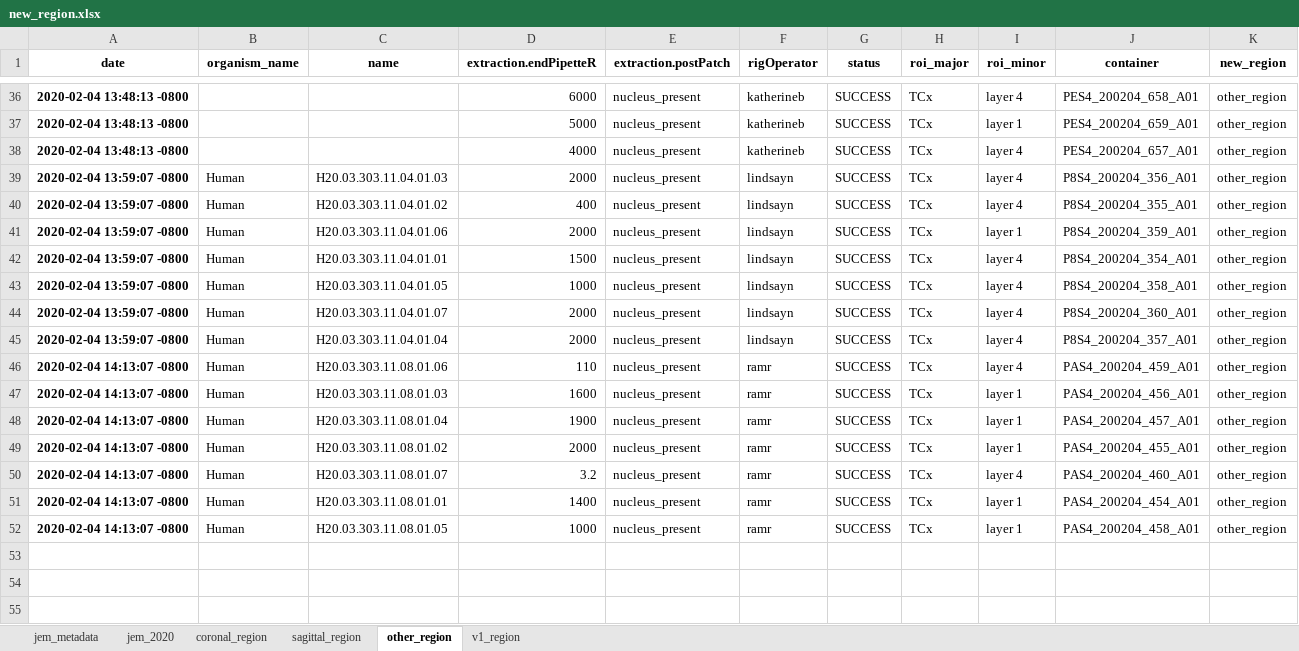
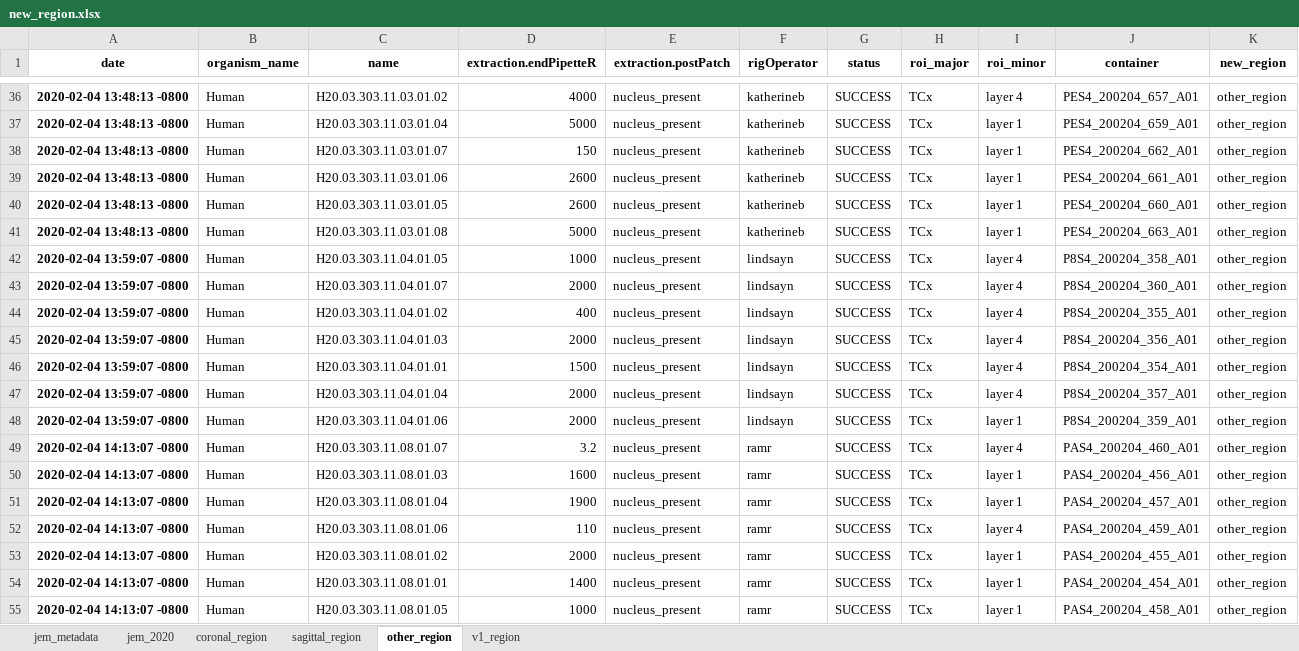
Before and after one commit to ramr24/Personal, an Excel workbook: excel/new_region.xlsx, sheet other_region, drawn as a sheet; only a part is shown, gaps mark what is left out; values as stored, in another font and other column widths than the file's, no borders; removed rows and columns are numbered as before the commit, all else as after; the diff covers the shown part only; the diff names each change by its address in the sheet, - before the commit and + after, or states it on an @@ line.

```diff
--- a/excel/new_region.xlsx (sheet other_region)
+++ b/excel/new_region.xlsx (sheet other_region)
-B36:B37 (organism_name): (empty)
+B36:B37 (organism_name): Human
-C36 (name): (empty)
+C36 (name): H20.03.303.11.03.01.02
-D36 (extraction.endPipetteR): 6000
+D36 (extraction.endPipetteR): 4000
-J36 (container): PES4_200204_658_A01
+J36 (container): PES4_200204_657_A01
-C37 (name): (empty)
+C37 (name): H20.03.303.11.03.01.04
-row 38: 2020-02-04 13:48:13 -0800 |  |  | 4000 | nucleus_present | katherineb | SUCCESS | TCx | layer 4 | PES4_200204_657_A01 | other_region
-A38:A41 (date): 2020-02-04 13:59:07 -0800
+A38:A41 (date): 2020-02-04 13:48:13 -0800
-C38 (name): H20.03.303.11.04.01.03
+C38 (name): H20.03.303.11.03.01.07
-D38 (extraction.endPipetteR): 2000
+D38 (extraction.endPipetteR): 150
-F38:F41 (rigOperator): lindsayn
+F38:F41 (rigOperator): katherineb
-I38:I39 (roi_minor): layer 4
+I38:I39 (roi_minor): layer 1
-J38 (container): P8S4_200204_356_A01
+J38 (container): PES4_200204_662_A01
-C39 (name): H20.03.303.11.04.01.02
+C39 (name): H20.03.303.11.03.01.06
-D39 (extraction.endPipetteR): 400
+D39 (extraction.endPipetteR): 2600
-J39 (container): P8S4_200204_355_A01
+J39 (container): PES4_200204_661_A01
-C40 (name): H20.03.303.11.04.01.06
+C40 (name): H20.03.303.11.03.01.05
-D40 (extraction.endPipetteR): 2000
+D40 (extraction.endPipetteR): 2600
-J40 (container): P8S4_200204_359_A01
+J40 (container): PES4_200204_660_A01
-C41 (name): H20.03.303.11.04.01.01
+C41 (name): H20.03.303.11.03.01.08
-D41 (extraction.endPipetteR): 1500
+D41 (extraction.endPipetteR): 5000
-I41 (roi_minor): layer 4
+I41 (roi_minor): layer 1
-J41 (container): P8S4_200204_354_A01
+J41 (container): PES4_200204_663_A01
+row 44: 2020-02-04 13:59:07 -0800 | Human | H20.03.303.11.04.01.02 | 400 | nucleus_present | lindsayn | SUCCESS | TCx | layer 4 | P8S4_200204_355_A01 | other_region
+row 45: 2020-02-04 13:59:07 -0800 | Human | H20.03.303.11.04.01.03 | 2000 | nucleus_present | lindsayn | SUCCESS | TCx | layer 4 | P8S4_200204_356_A01 | other_region
+row 46: 2020-02-04 13:59:07 -0800 | Human | H20.03.303.11.04.01.01 | 1500 | nucleus_present | lindsayn | SUCCESS | TCx | layer 4 | P8S4_200204_354_A01 | other_region
+row 48: 2020-02-04 13:59:07 -0800 | Human | H20.03.303.11.04.01.06 | 2000 | nucleus_present | lindsayn | SUCCESS | TCx | layer 1 | P8S4_200204_359_A01 | other_region
@@ row 50 moved to row 49: 2020-02-04 14:13:07 -0800 @@
@@ row 46 moved to row 52: 2020-02-04 14:13:07 -0800 @@
```
Also changed, not shown: 15 moved rows and 11 edited cells elsewhere in this sheet, sheet jem_metadata, sheet jem_2020, sheet coronal_region, sheet sagittal_region, sheet v1_region, excel/personal_tracker.xlsx, 5 other files.
